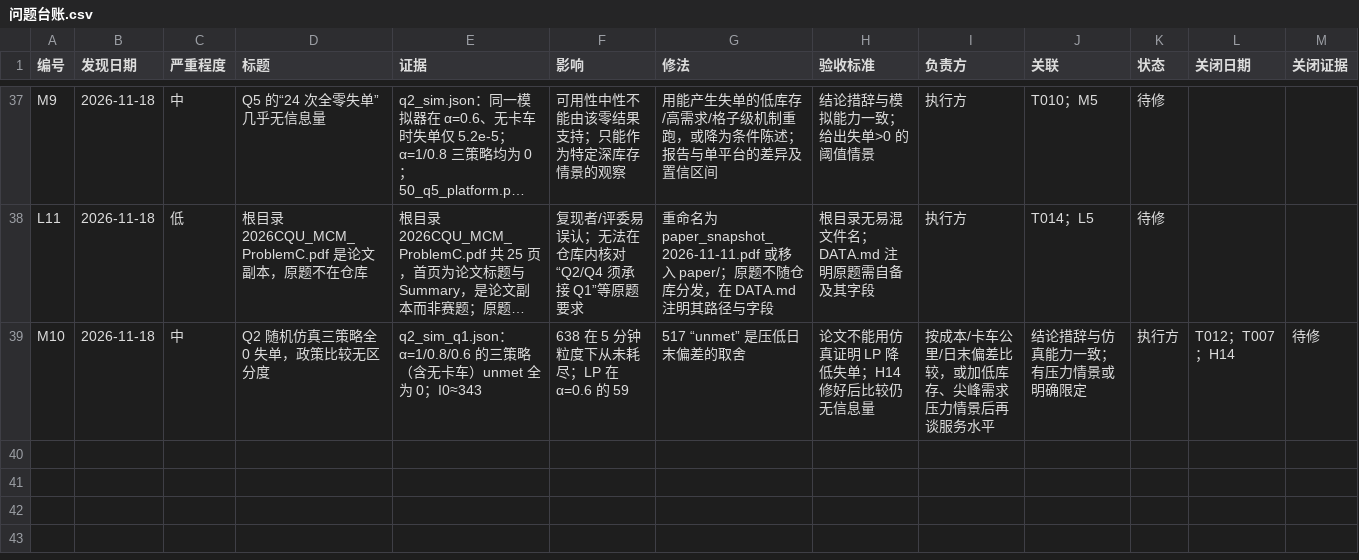
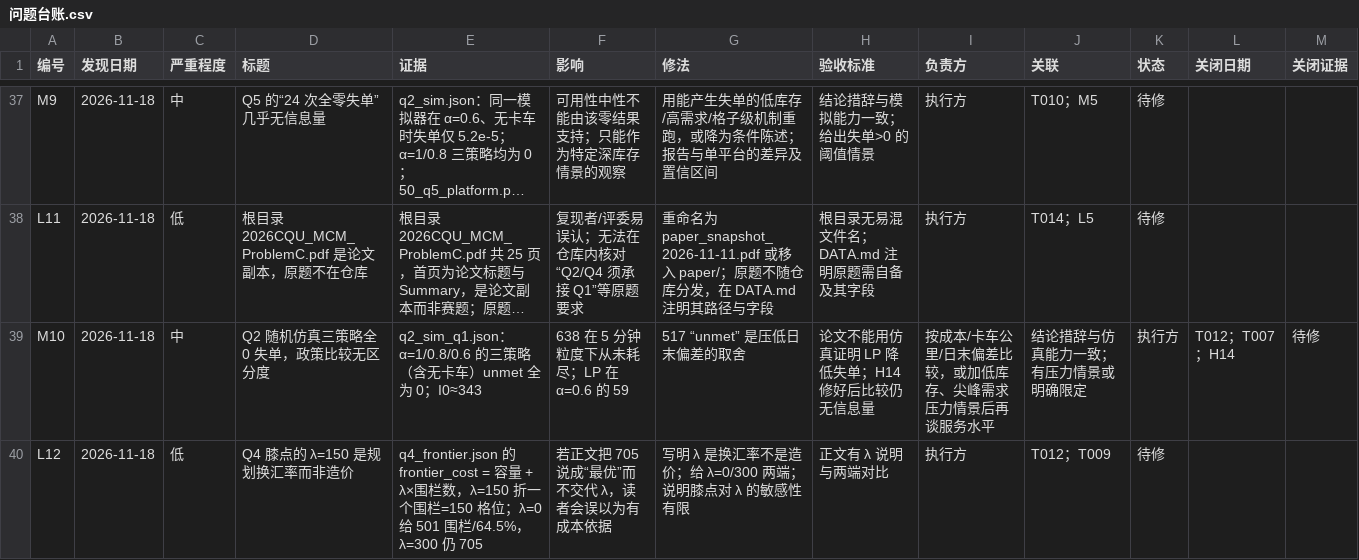
Before and after one commit to dc-rick/mcm-2026-cqu-problemc, a CSV file: 审查与规划/台账/问题台账.csv, drawn as a sheet; only a part is shown, gaps mark what is left out; long unchanged cells end in …; the diff names each change by its address in the sheet, - before the commit and + after, or states it on an @@ line.

```diff
--- a/审查与规划/台账/问题台账.csv
+++ b/审查与规划/台账/问题台账.csv
+row 40: L12 | 2026-11-18 | 低 | Q4 膝点的 λ=150 是规划换汇率而非造价 | q4_frontier.json 的 frontier_cost = 容量 + λ×围栏数，λ=150 折一个围栏=150 格位；λ=0 给 501 围栏/64.5%，λ=300 仍 705 | 若正文把 705 说成“最优”而不交代 λ，读者会误以为有成本依据 | 写明 λ 是换汇率不是造价；给 λ=0/300 两端；说明膝点对 λ 的敏感性有限 | 正文有 λ 说明与两端对比 | 执行方 | T012；T009 | 待修
```
Also changed, not shown: 审查与规划/台账/任务台账.csv, 2 other files.
